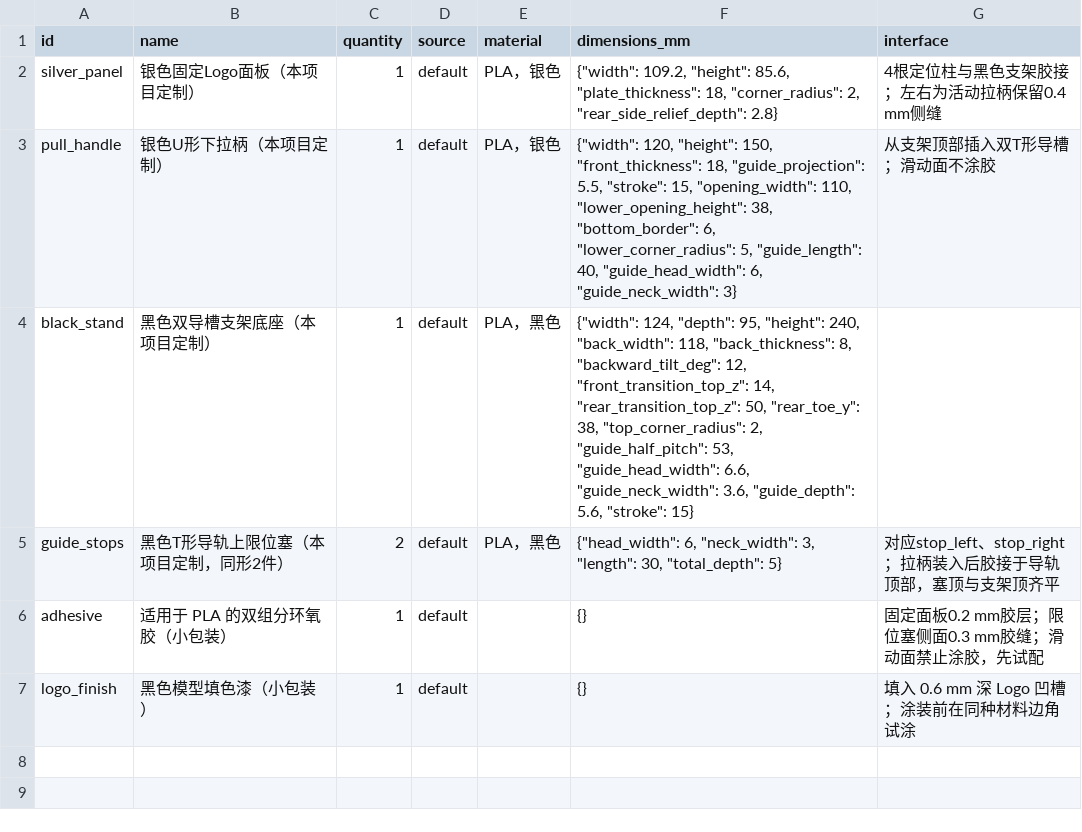
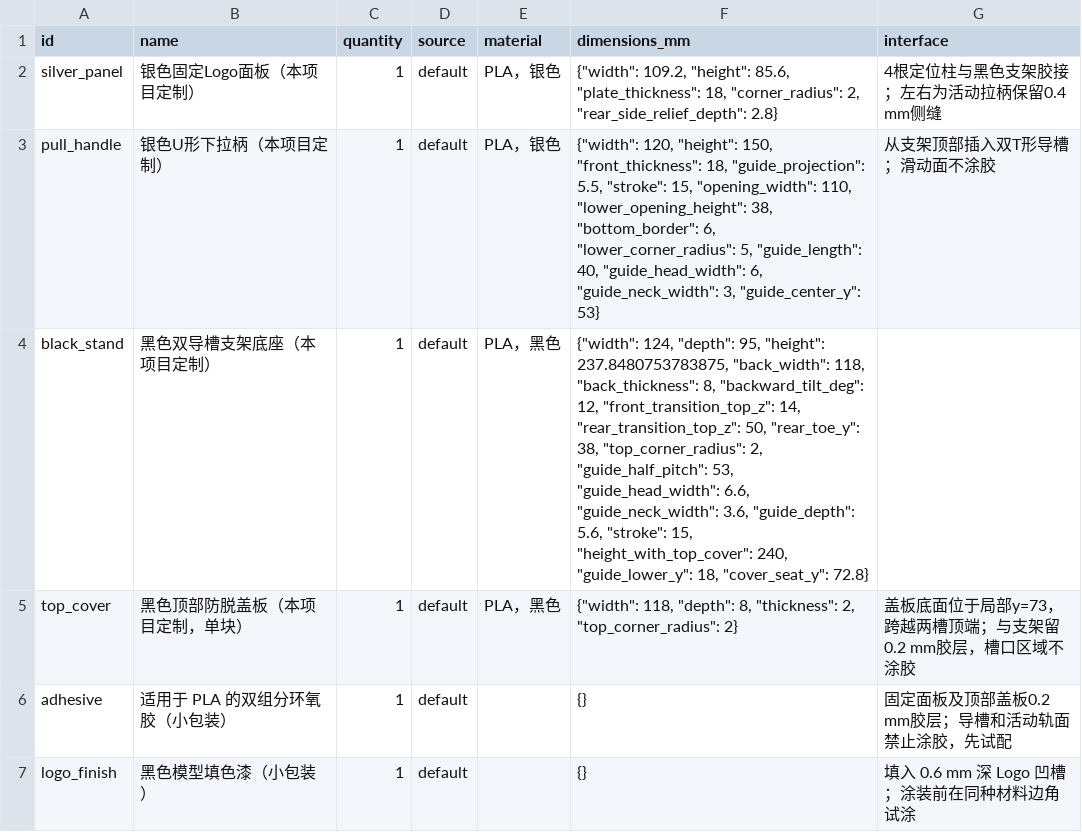
Before and after one commit to Joshua2046c/Token, a CSV file: product/bom.csv, drawn as a sheet.

Commit message:
fix(cad): replace rail plugs with flush top retaining cover

```diff
--- a/product/bom.csv
+++ b/product/bom.csv
@@ -2,6 +2,6 @@ id,name,quantity,source,material,dimensions_mm,interface
 silver_panel,银色固定Logo面板（本项目定制）,1,default,PLA，银色,"{""width"": 109.2, ""height"": 85.6, ""plate_thickness"": 18, ""corner_radius"": 2, ""rear_side_relief_depth"": 2.8}",4根定位柱与黑色支架胶接；左右为活动拉柄保留0.4 mm侧缝
-pull_handle,银色U形下拉柄（本项目定制）,1,default,PLA，银色,"{""width"": 120, ""height"": 150, ""front_thickness"": 18, ""guide_projection"": 5.5, ""stroke"": 15, ""opening_width"": 110, ""lower_opening_height"": 38, ""bottom_border"": 6, ""lower_corner_radius"": 5, ""guide_length"": 40, ""guide_head_width"": 6, ""guide_neck_width"": 3}",从支架顶部插入双T形导槽；滑动面不涂胶
-black_stand,黑色双导槽支架底座（本项目定制）,1,default,PLA，黑色,"{""width"": 124, ""depth"": 95, ""height"": 240, ""back_width"": 118, ""back_thickness"": 8, ""backward_tilt_deg"": 12, ""front_transition_top_z"": 14, ""rear_transition_top_z"": 50, ""rear_toe_y"": 38, ""top_corner_radius"": 2, ""guide_half_pitch"": 53, ""guide_head_width"": 6.6, ""guide_neck_width"": 3.6, ""guide_depth"": 5.6, ""stroke"": 15}",
-guide_stops,黑色T形导轨上限位塞（本项目定制，同形2件）,2,default,PLA，黑色,"{""head_width"": 6, ""neck_width"": 3, ""length"": 30, ""total_depth"": 5}",对应stop_left、stop_right；拉柄装入后胶接于导轨顶部，塞顶与支架顶齐平
-adhesive,适用于 PLA 的双组分环氧胶（小包装）,1,default,,{},固定面板0.2 mm胶层；限位塞侧面0.3 mm胶缝；滑动面禁止涂胶，先试配
+pull_handle,银色U形下拉柄（本项目定制）,1,default,PLA，银色,"{""width"": 120, ""height"": 150, ""front_thickness"": 18, ""guide_projection"": 5.5, ""stroke"": 15, ""opening_width"": 110, ""lower_opening_height"": 38, ""bottom_border"": 6, ""lower_corner_radius"": 5, ""guide_length"": 40, ""guide_head_width"": 6, ""guide_neck_width"": 3, ""guide_center_y"": 53}",从支架顶部插入双T形导槽；滑动面不涂胶
+black_stand,黑色双导槽支架底座（本项目定制）,1,default,PLA，黑色,"{""width"": 124, ""depth"": 95, ""height"": 237.8480753783875, ""back_width"": 118, ""back_thickness"": 8, ""backward_tilt_deg"": 12, ""front_transition_top_z"": 14, ""rear_transition_top_z"": 50, ""rear_toe_y"": 38, ""top_corner_radius"": 2, ""guide_half_pitch"": 53, ""guide_head_width"": 6.6, ""guide_neck_width"": 3.6, ""guide_depth"": 5.6, ""stroke"": 15, ""height_with_top_cover"": 240, ""guide_lower_y"": 18, ""cover_seat_y"": 72.8}",
+top_cover,黑色顶部防脱盖板（本项目定制，单块）,1,default,PLA，黑色,"{""width"": 118, ""depth"": 8, ""thickness"": 2, ""top_corner_radius"": 2}",盖板底面位于局部y=73，跨越两槽顶端；与支架留0.2 mm胶层，槽口区域不涂胶
+adhesive,适用于 PLA 的双组分环氧胶（小包装）,1,default,,{},固定面板及顶部盖板0.2 mm胶层；导槽和活动轨面禁止涂胶，先试配
 logo_finish,黑色模型填色漆（小包装）,1,default,,{},填入 0.6 mm 深 Logo 凹槽；涂装前在同种材料边角试涂
```
Also changed, not shown: 14 other files.
